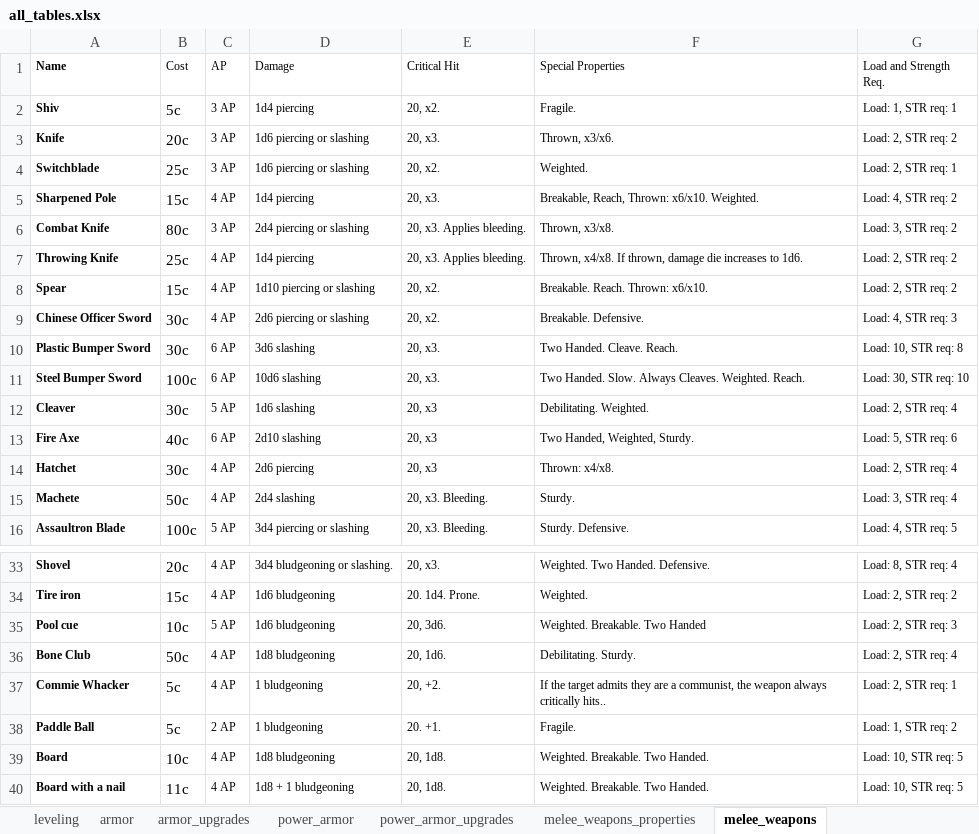
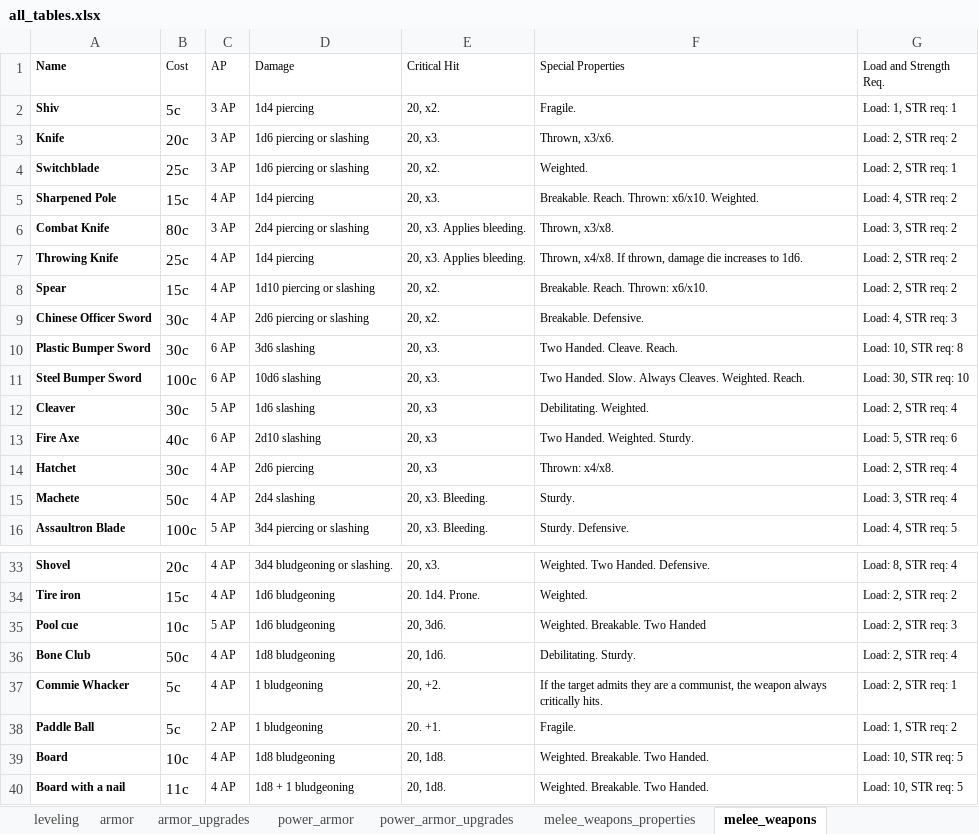
Before and after one commit to VladimirChavdarov/Fallout_Character_Manager, an Excel workbook: Fallout_Character_Manager/spreadsheets/all_tables.xlsx, sheet melee_weapons, drawn as a sheet; only a part is shown, gaps mark what is left out; values as stored, in another font and other column widths than the file's, no borders; the diff names each change by its address in the sheet, - before the commit and + after, or states it on an @@ line.

```diff
--- a/Fallout_Character_Manager/spreadsheets/all_tables.xlsx (sheet melee_weapons)
+++ b/Fallout_Character_Manager/spreadsheets/all_tables.xlsx (sheet melee_weapons)
-F5 (Special Properties): Breakable, Reach, Thrown: x6/x10. Weighted.
+F5 (Special Properties): Breakable. Reach. Thrown: x6/x10. Weighted.
-F13 (Special Properties): Two Handed, Weighted, Sturdy.
+F13 (Special Properties): Two Handed. Weighted. Sturdy.
-F37 (Special Properties): …always critically hits..
+F37 (Special Properties): …always critically hits.
```
Also changed, not shown: sheet ranged_weapons, 7 other files.
